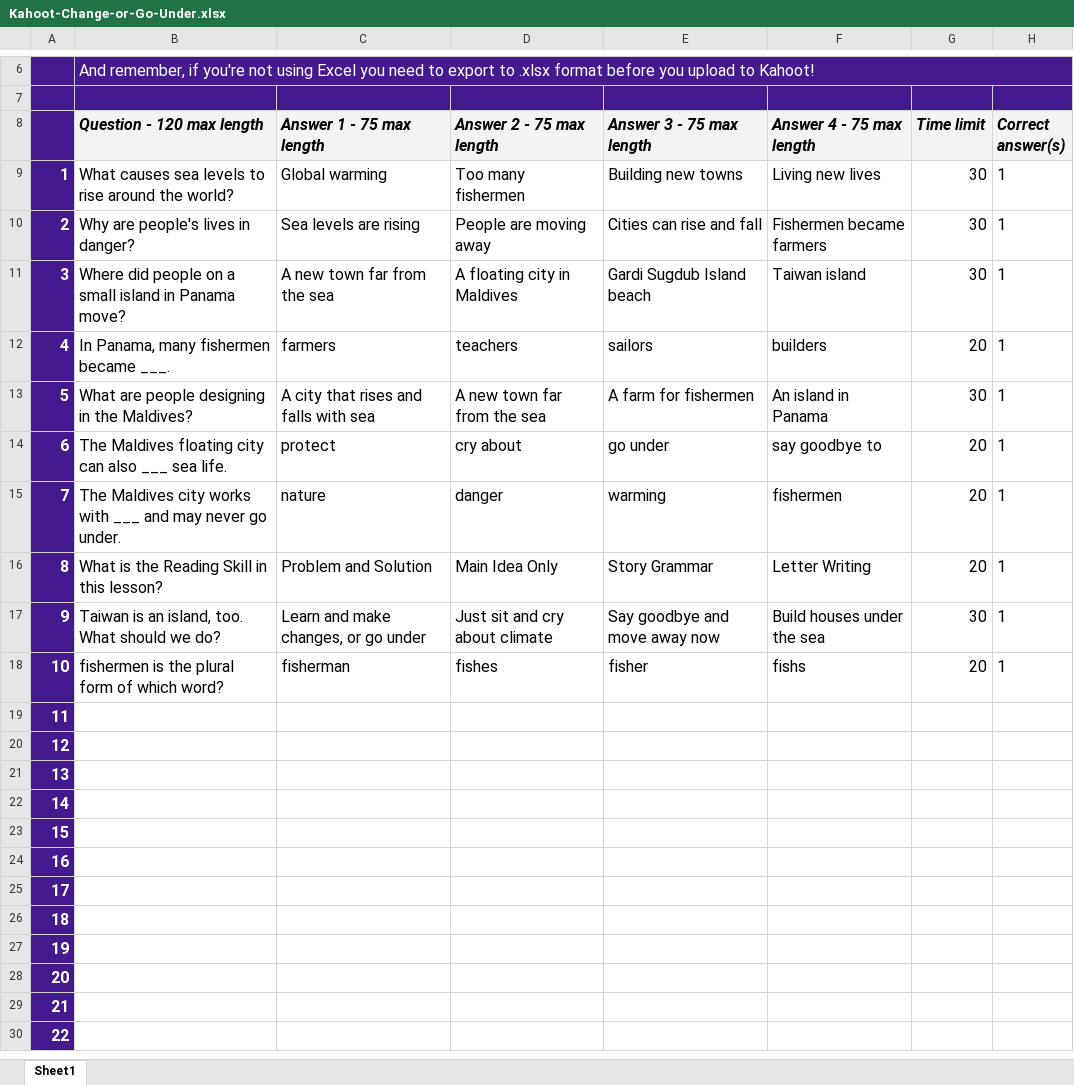
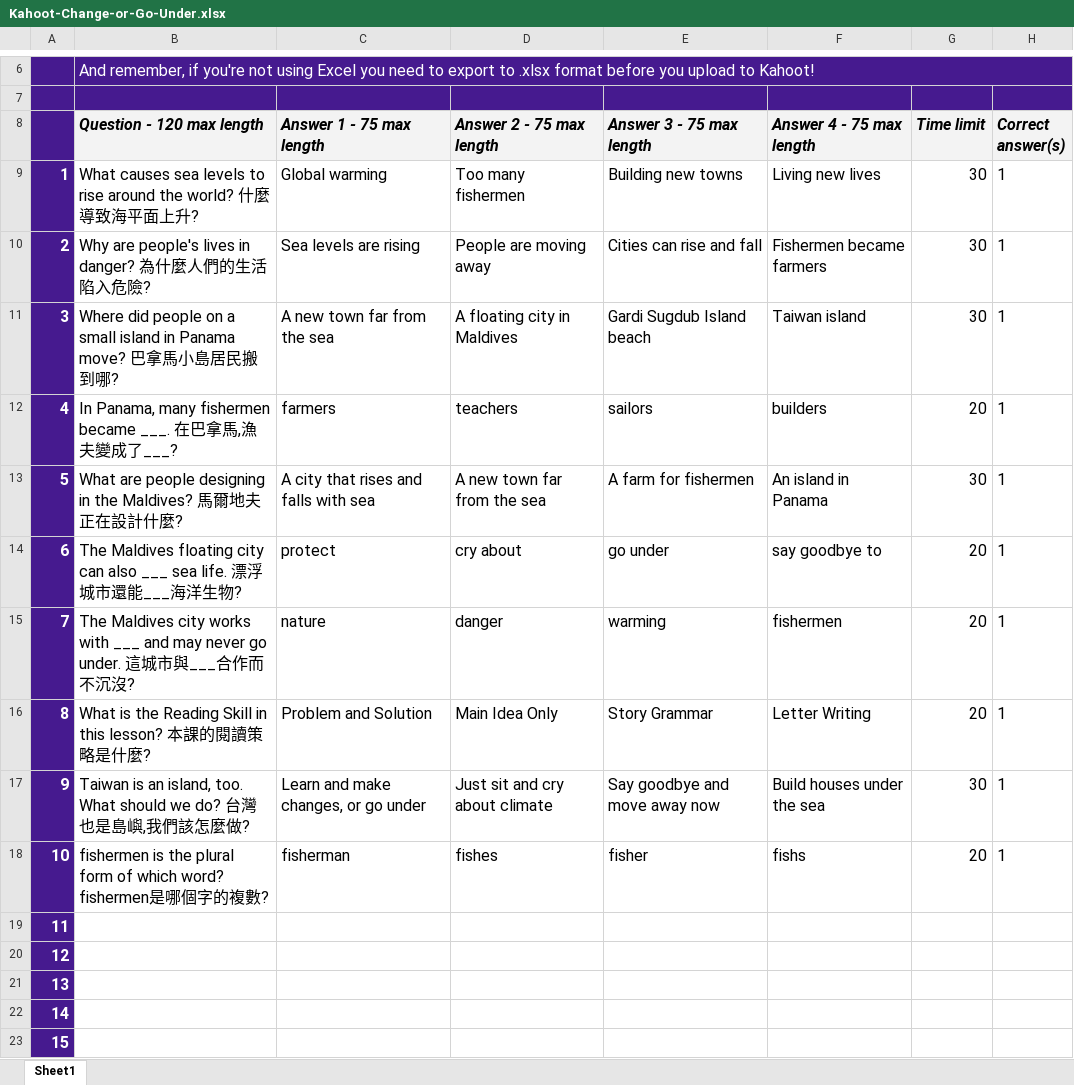
Before and after one commit to supergroup2100/lets-talk-ai, an Excel workbook: change-or-go-under-quiz/Kahoot-Change-or-Go-Under.xlsx, sheet Sheet1, drawn as a sheet; only a part is shown, gaps mark what is left out; the shorter side is filled out with more unchanged rows; values as stored, in another font and other column widths than the file's, no borders; charts and pictures and conditional formats not drawn; the diff names each change by its address in the sheet, - before the commit and + after, or states it on an @@ line.

Commit message:
Update Kahoot Change-or-Go-Under questions to bilingual EN-ZH

```diff
--- a/change-or-go-under-quiz/Kahoot-Change-or-Go-Under.xlsx (sheet Sheet1)
+++ b/change-or-go-under-quiz/Kahoot-Change-or-Go-Under.xlsx (sheet Sheet1)
-B9 (Question - 120 max length): …the world?
+B9 (Question - 120 max length): …the world? 什麼導致海平面上升?
-B10 (Question - 120 max length): Why are people's lives in danger?
+B10 (Question - 120 max length): Why are people's lives in danger? 為什麼人們的生活陷入危險?
-B11 (Question - 120 max length): …Panama move?
+B11 (Question - 120 max length): …Panama move? 巴拿馬小島居民搬到哪?
-B12 (Question - 120 max length): In Panama, many fishermen became ___.
+B12 (Question - 120 max length): In Panama, many fishermen became ___. 在巴拿馬,漁夫變成了___?
-B13 (Question - 120 max length): …the Maldives?
+B13 (Question - 120 max length): …the Maldives? 馬爾地夫正在設計什麼?
-B14 (Question - 120 max length): …sea life.
+B14 (Question - 120 max length): …sea life. 漂浮城市還能___海洋生物?
-B15 (Question - 120 max length): …go under.
+B15 (Question - 120 max length): …go under. 這城市與___合作而不沉沒?
-B16 (Question - 120 max length): …this lesson?
+B16 (Question - 120 max length): …this lesson? 本課的閱讀策略是什麼?
-B17 (Question - 120 max length): …we do?
+B17 (Question - 120 max length): …we do? 台灣也是島嶼,我們該怎麼做?
-B18 (Question - 120 max length): …which word?
+B18 (Question - 120 max length): …which word? fishermen是哪個字的複數?
```
